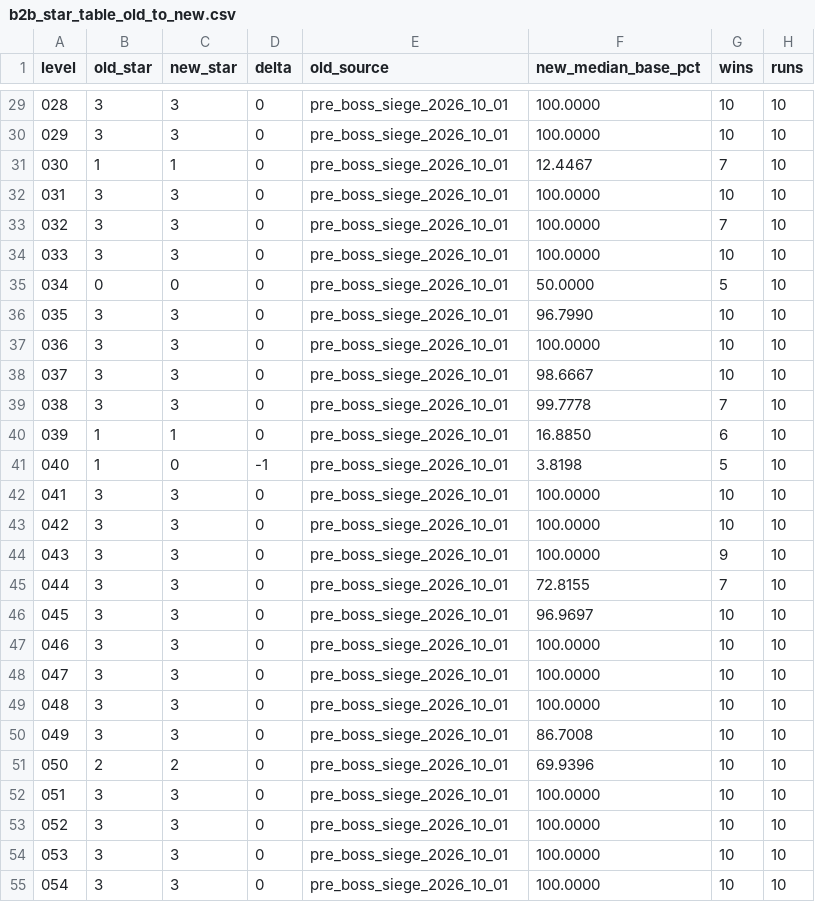
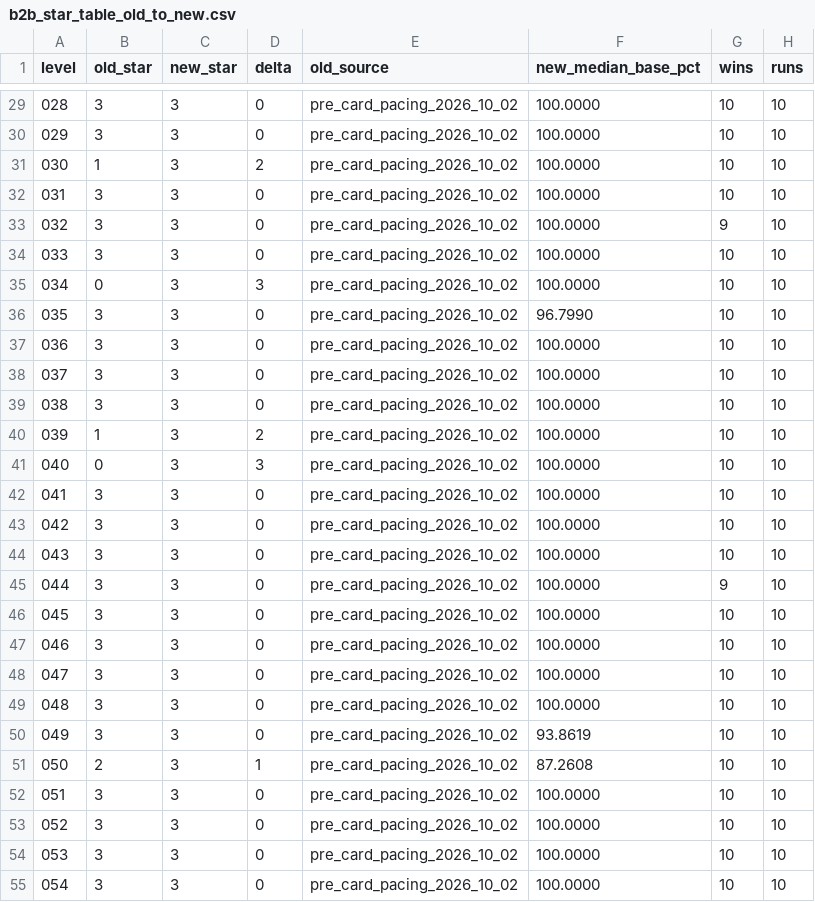
Before and after one commit to GaoJiasheng/zombie-fire, a CSV file: design/audits/b2b_star_table_old_to_new.csv, drawn as a sheet; only a part is shown, gaps mark what is left out; the diff covers the shown part only.

```diff
--- a/design/audits/b2b_star_table_old_to_new.csv
+++ b/design/audits/b2b_star_table_old_to_new.csv
@@ -29,27 +29,27 @@ level,old_star,new_star,delta,old_source,new_median_base_pct,wins,runs
-028,3,3,0,pre_boss_siege_2026_10_01,100.0000,10,10
-029,3,3,0,pre_boss_siege_2026_10_01,100.0000,10,10
-030,1,1,0,pre_boss_siege_2026_10_01,12.4467,7,10
-031,3,3,0,pre_boss_siege_2026_10_01,100.0000,10,10
-032,3,3,0,pre_boss_siege_2026_10_01,100.0000,7,10
-033,3,3,0,pre_boss_siege_2026_10_01,100.0000,10,10
-034,0,0,0,pre_boss_siege_2026_10_01,50.0000,5,10
-035,3,3,0,pre_boss_siege_2026_10_01,96.7990,10,10
-036,3,3,0,pre_boss_siege_2026_10_01,100.0000,10,10
-037,3,3,0,pre_boss_siege_2026_10_01,98.6667,10,10
-038,3,3,0,pre_boss_siege_2026_10_01,99.7778,7,10
-039,1,1,0,pre_boss_siege_2026_10_01,16.8850,6,10
-040,1,0,-1,pre_boss_siege_2026_10_01,3.8198,5,10
-041,3,3,0,pre_boss_siege_2026_10_01,100.0000,10,10
-042,3,3,0,pre_boss_siege_2026_10_01,100.0000,10,10
-043,3,3,0,pre_boss_siege_2026_10_01,100.0000,9,10
-044,3,3,0,pre_boss_siege_2026_10_01,72.8155,7,10
-045,3,3,0,pre_boss_siege_2026_10_01,96.9697,10,10
-046,3,3,0,pre_boss_siege_2026_10_01,100.0000,10,10
-047,3,3,0,pre_boss_siege_2026_10_01,100.0000,10,10
-048,3,3,0,pre_boss_siege_2026_10_01,100.0000,10,10
-049,3,3,0,pre_boss_siege_2026_10_01,86.7008,10,10
-050,2,2,0,pre_boss_siege_2026_10_01,69.9396,10,10
-051,3,3,0,pre_boss_siege_2026_10_01,100.0000,10,10
-052,3,3,0,pre_boss_siege_2026_10_01,100.0000,10,10
-053,3,3,0,pre_boss_siege_2026_10_01,100.0000,10,10
-054,3,3,0,pre_boss_siege_2026_10_01,100.0000,10,10
+028,3,3,0,pre_card_pacing_2026_10_02,100.0000,10,10
+029,3,3,0,pre_card_pacing_2026_10_02,100.0000,10,10
+030,1,3,2,pre_card_pacing_2026_10_02,100.0000,10,10
+031,3,3,0,pre_card_pacing_2026_10_02,100.0000,10,10
+032,3,3,0,pre_card_pacing_2026_10_02,100.0000,9,10
+033,3,3,0,pre_card_pacing_2026_10_02,100.0000,10,10
+034,0,3,3,pre_card_pacing_2026_10_02,100.0000,10,10
+035,3,3,0,pre_card_pacing_2026_10_02,96.7990,10,10
+036,3,3,0,pre_card_pacing_2026_10_02,100.0000,10,10
+037,3,3,0,pre_card_pacing_2026_10_02,100.0000,10,10
+038,3,3,0,pre_card_pacing_2026_10_02,100.0000,10,10
+039,1,3,2,pre_card_pacing_2026_10_02,100.0000,10,10
+040,0,3,3,pre_card_pacing_2026_10_02,100.0000,10,10
+041,3,3,0,pre_card_pacing_2026_10_02,100.0000,10,10
+042,3,3,0,pre_card_pacing_2026_10_02,100.0000,10,10
+043,3,3,0,pre_card_pacing_2026_10_02,100.0000,10,10
+044,3,3,0,pre_card_pacing_2026_10_02,100.0000,9,10
+045,3,3,0,pre_card_pacing_2026_10_02,100.0000,10,10
+046,3,3,0,pre_card_pacing_2026_10_02,100.0000,10,10
+047,3,3,0,pre_card_pacing_2026_10_02,100.0000,10,10
+048,3,3,0,pre_card_pacing_2026_10_02,100.0000,10,10
+049,3,3,0,pre_card_pacing_2026_10_02,93.8619,10,10
+050,2,3,1,pre_card_pacing_2026_10_02,87.2608,10,10
+051,3,3,0,pre_card_pacing_2026_10_02,100.0000,10,10
+052,3,3,0,pre_card_pacing_2026_10_02,100.0000,10,10
+053,3,3,0,pre_card_pacing_2026_10_02,100.0000,10,10
+054,3,3,0,pre_card_pacing_2026_10_02,100.0000,10,10
```
Also changed, not shown: 129 edited cells elsewhere in this file, 3 other files.
